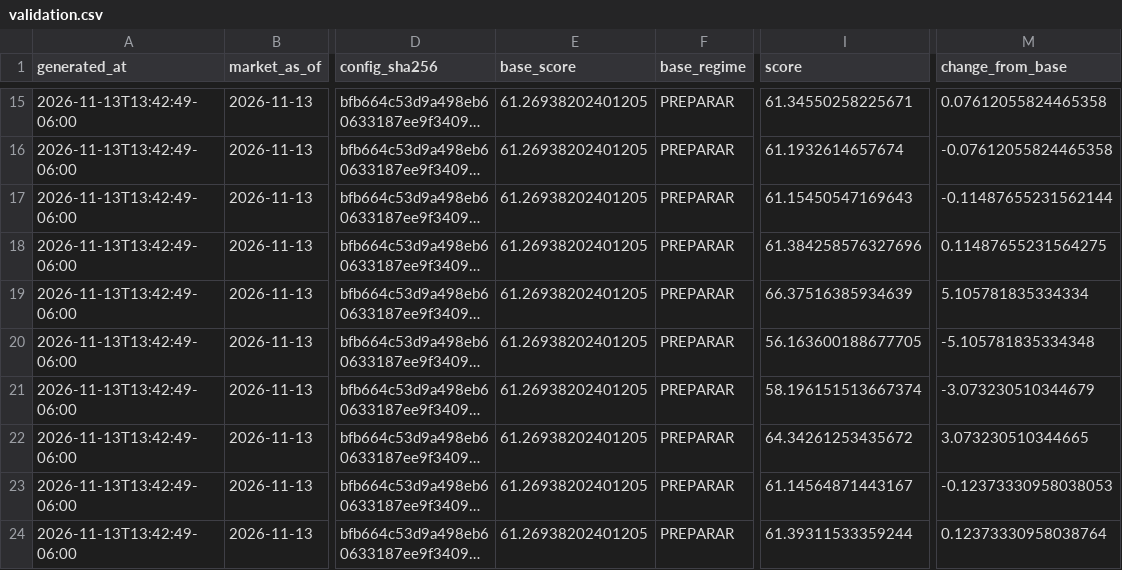
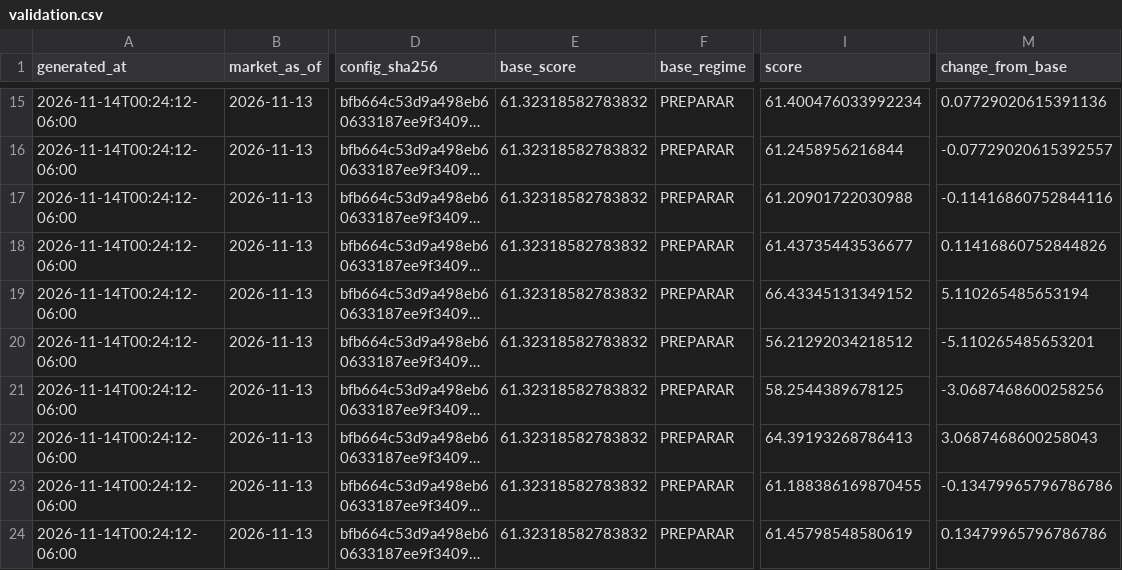
Before and after one commit to Bluxor-ai/radar-de-la-burbuja-ia, a CSV file: public/validation.csv, drawn as a sheet; only a part is shown, gaps mark what is left out; long unchanged cells end in …; the diff covers the shown part only; the diff names each change by its address in the sheet, - before the commit and + after, or states it on an @@ line.

```diff
--- a/public/validation.csv
+++ b/public/validation.csv
-A15:A24 (generated_at): 2026-11-13T13:42:49-06:00
+A15:A24 (generated_at): 2026-11-14T00:24:12-06:00
-E15:E24 (base_score): 61.26938202401205
+E15:E24 (base_score): 61.32318582783832
-I15 (score): 61.34550258225671
+I15 (score): 61.400476033992234
-M15 (change_from_base): 0.07612055824465358
+M15 (change_from_base): 0.07729020615391136
-I16 (score): 61.1932614657674
+I16 (score): 61.2458956216844
-M16 (change_from_base): -0.07612055824465358
+M16 (change_from_base): -0.07729020615392557
-I17 (score): 61.15450547169643
+I17 (score): 61.20901722030988
-M17 (change_from_base): -0.11487655231562144
+M17 (change_from_base): -0.11416860752844116
-I18 (score): 61.384258576327696
+I18 (score): 61.43735443536677
-M18 (change_from_base): 0.11487655231564275
+M18 (change_from_base): 0.11416860752844826
-I19 (score): 66.37516385934639
+I19 (score): 66.43345131349152
-M19 (change_from_base): 5.105781835334334
+M19 (change_from_base): 5.110265485653194
-I20 (score): 56.163600188677705
+I20 (score): 56.21292034218512
-M20 (change_from_base): -5.105781835334348
+M20 (change_from_base): -5.110265485653201
-I21 (score): 58.196151513667374
+I21 (score): 58.2544389678125
-M21 (change_from_base): -3.073230510344679
+M21 (change_from_base): -3.0687468600258256
-I22 (score): 64.34261253435672
+I22 (score): 64.39193268786413
-M22 (change_from_base): 3.073230510344665
+M22 (change_from_base): 3.0687468600258043
-I23 (score): 61.14564871443167
+I23 (score): 61.188386169870455
-M23 (change_from_base): -0.12373330958038053
+M23 (change_from_base): -0.13479965796786786
-I24 (score): 61.39311533359244
+I24 (score): 61.45798548580619
-M24 (change_from_base): 0.12373330958038764
+M24 (change_from_base): 0.13479965796786786
```
Also changed, not shown: 56 edited cells elsewhere in this file, data/gpu_price_history.csv, data/history.csv, 6 other files.
